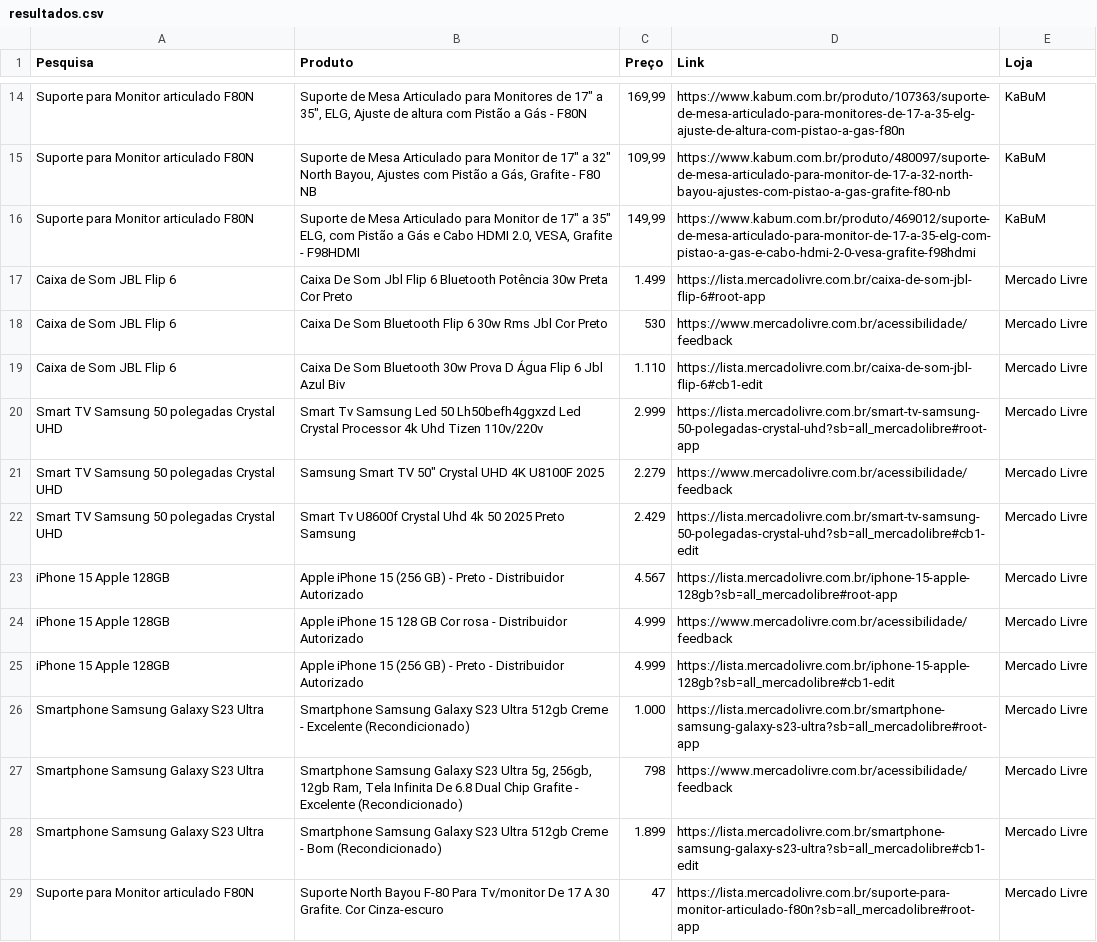
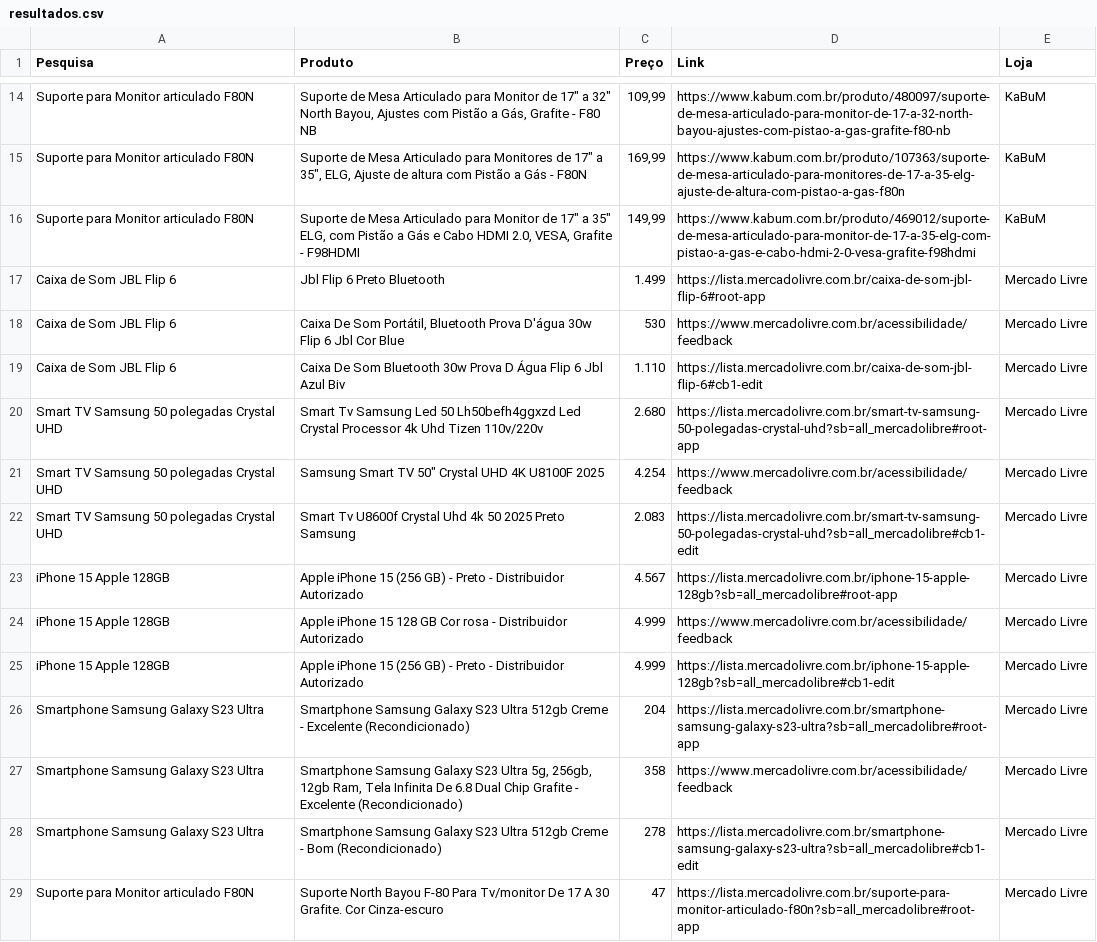
Before and after one commit to rcardoo/Web-Scraping-Selenium, a CSV file: resultados.csv, drawn as a sheet; only a part is shown, gaps mark what is left out; the diff covers the shown part only; the diff names each change by its address in the sheet, - before the commit and + after, or states it on an @@ line.

```diff
--- a/resultados.csv
+++ b/resultados.csv
@@ row 15 moved to row 14: Suporte para Monitor articulado F80N @@
-B17 (Produto): Caixa De Som Jbl Flip 6 Bluetooth Potência 30w Preta Cor Preto
+B17 (Produto): Jbl Flip 6 Preto Bluetooth
-B18 (Produto): …De Som Bluetooth Flip 6 30w Rms Jbl Cor Preto
+B18 (Produto): …De Som Portátil, Bluetooth Prova D'água 30w Flip 6 Jbl Cor Blue
-C20 (Preço): 2.999
+C20 (Preço): 2.680
-C21 (Preço): 2.279
+C21 (Preço): 4.254
-C22 (Preço): 2.429
+C22 (Preço): 2.083
-C26 (Preço): 1.000
+C26 (Preço): 204
-C27 (Preço): 798
+C27 (Preço): 358
-C28 (Preço): 1.899
+C28 (Preço): 278
```
Also changed, not shown: 5 added rows, 5 removed rows, 1 moved row and 35 edited cells elsewhere in this file, 2 other files.
